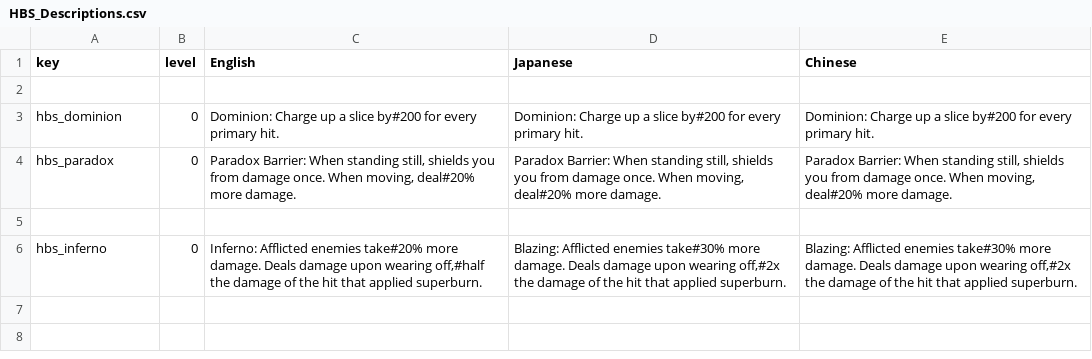
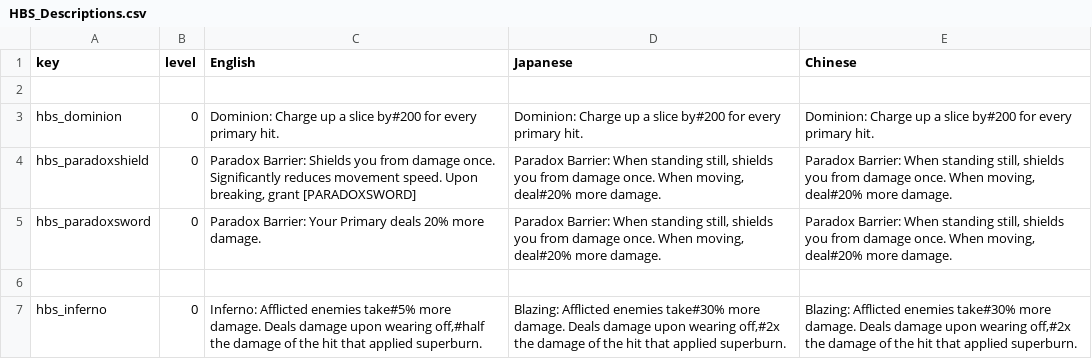
Before and after one commit to patropheleth/NOISZ-mod, a CSV file: HBS_Descriptions.csv, drawn as a sheet.

```diff
--- a/HBS_Descriptions.csv
+++ b/HBS_Descriptions.csv
@@ -3,4 +3,5 @@ key,level,English,Japanese,Chinese
 hbs_dominion,0,Dominion: Charge up a slice by#200 for every primary hit.,Dominion: Charge up a slice by#200 for every primary hit.,Dominion: Charge up a slice by#200 for every primary hit.
-hbs_paradox,0,"Paradox Barrier: When standing still, shields you from damage once. When moving, deal#20% more damage.","Paradox Barrier: When standing still, shields you from damage once. When moving, deal#20% more damage.","Paradox Barrier: When standing still, shields you from damage once. When moving, deal#20% more damage."
+hbs_paradoxshield,0,"Paradox Barrier: Shields you from damage once. Significantly reduces movement speed. Upon breaking, grant [PARADOXSWORD]","Paradox Barrier: When standing still, shields you from damage once. When moving, deal#20% more damage.","Paradox Barrier: When standing still, shields you from damage once. When moving, deal#20% more damage."
+hbs_paradoxsword,0,"Paradox Barrier: Your Primary deals 20% more damage.","Paradox Barrier: When standing still, shields you from damage once. When moving, deal#20% more damage.","Paradox Barrier: When standing still, shields you from damage once. When moving, deal#20% more damage."
 ,,,,
-hbs_inferno,0,"Inferno: Afflicted enemies take#20% more damage. Deals damage upon wearing off,#half the damage of the hit that applied superburn.","Blazing: Afflicted enemies take#30% more damage. Deals damage upon wearing off,#2x the damage of the hit that applied superburn.","Blazing: Afflicted enemies take#30% more damage. Deals damage upon wearing off,#2x the damage of the hit that applied superburn."
+hbs_inferno,0,"Inferno: Afflicted enemies take#5% more damage. Deals damage upon wearing off,#half the damage of the hit that applied superburn.","Blazing: Afflicted enemies take#30% more damage. Deals damage upon wearing off,#2x the damage of the hit that applied superburn.","Blazing: Afflicted enemies take#30% more damage. Deals damage upon wearing off,#2x the damage of the hit that applied superburn."
```
Also changed, not shown: HBS.csv, Items.csv, 8 other files.
